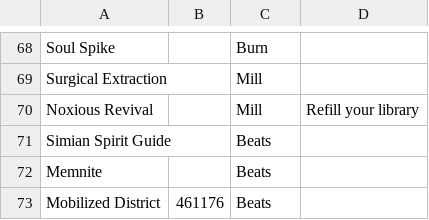
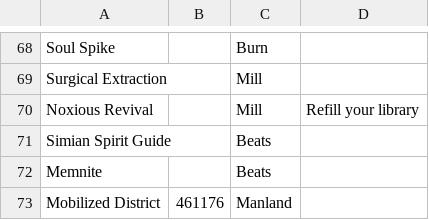
Before and after one commit to mpawliuk/One-for-all, a CSV file: decks.csv, drawn as a sheet; only a part is shown, gaps mark what is left out.

Commit message:
Update decks.csv

```diff
--- a/decks.csv
+++ b/decks.csv
@@ -72,2 +72,2 @@
 "Memnite", "", "Beats", ""
-"Mobilized District", "461176", "Beats", ""
+"Mobilized District", "461176", "Manland", ""
```
